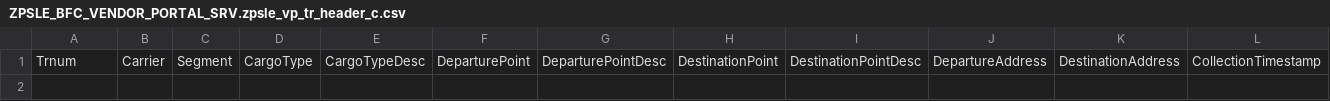
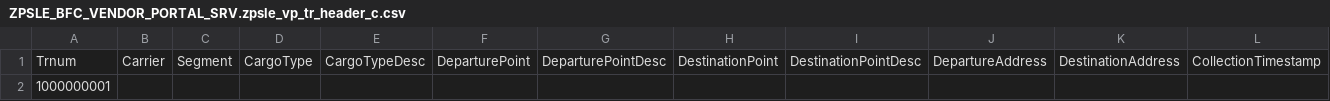
Before and after one commit to philipegnr/pocbfcportal, a CSV file: db/data/ZPSLE_BFC_VENDOR_PORTAL_SRV.zpsle_vp_tr_header_c.csv, drawn as a sheet; only a part is shown; rows hold the shown columns only; the diff names each change by its address in the sheet, - before the commit and + after, or states it on an @@ line.

```diff
--- a/db/data/ZPSLE_BFC_VENDOR_PORTAL_SRV.zpsle_vp_tr_header_c.csv
+++ b/db/data/ZPSLE_BFC_VENDOR_PORTAL_SRV.zpsle_vp_tr_header_c.csv
+row 2: 1000000001
```
Also changed, not shown: 24 other files.
